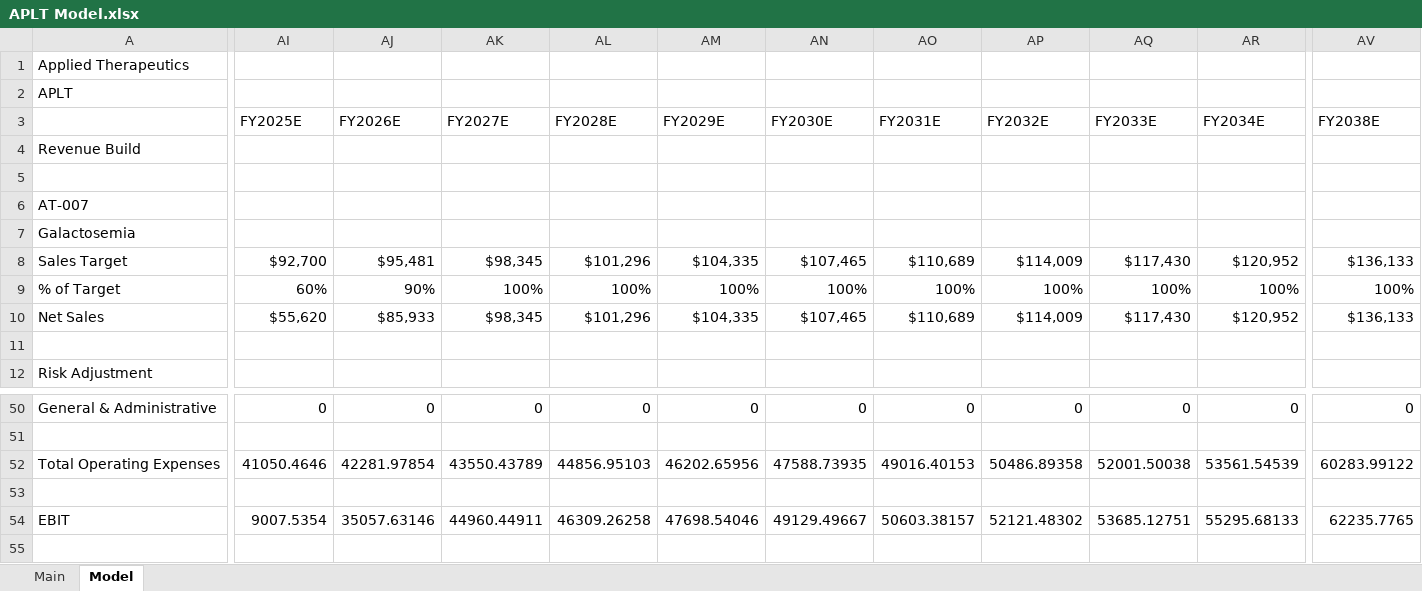
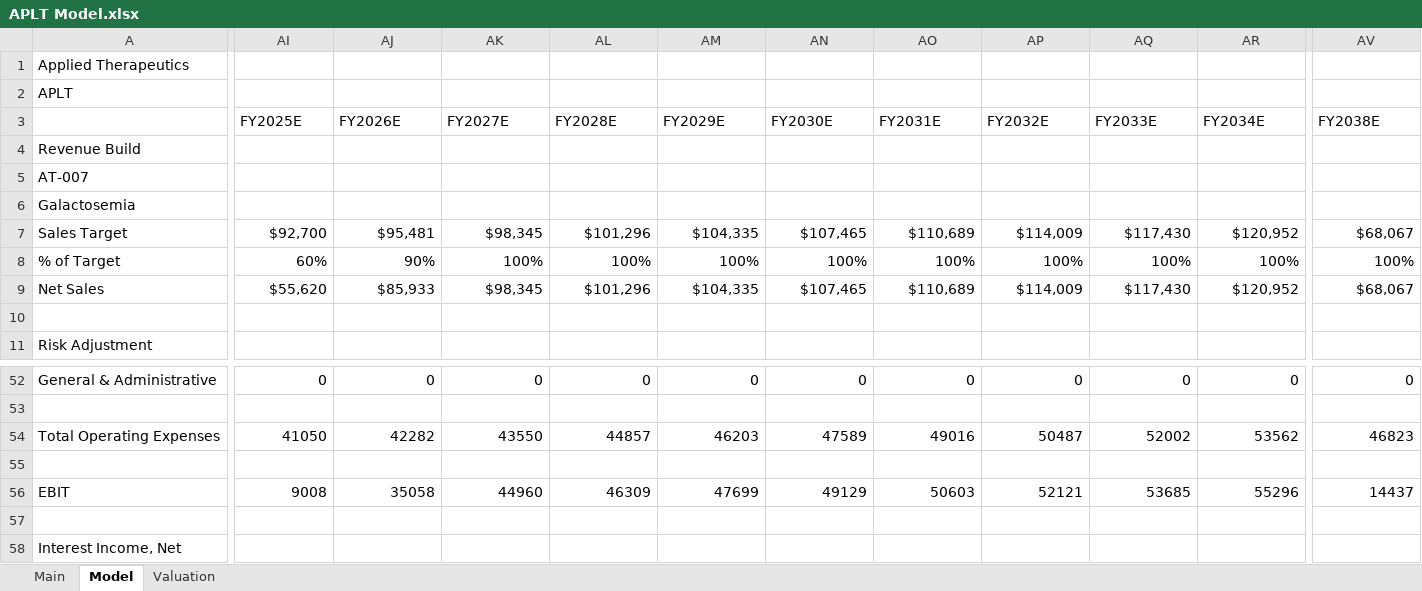
Before and after one commit to evandomingos/Models, an Excel workbook: APLT Model.xlsx, sheet Model, drawn as a sheet; only a part is shown, gaps mark what is left out; the shorter side is filled out with more unchanged rows; values as stored, in another font and other column widths than the file's, no cell formats; removed rows and columns are numbered as before the commit, all else as after; rows hold the shown columns only; the diff covers the shown part only; the diff names each change by its address in the sheet, - before the commit and + after, or states it on an @@ line.

Commit message:
Update APLT Model.xlsx

```diff
--- a/APLT Model.xlsx (sheet Model)
+++ b/APLT Model.xlsx (sheet Model)
+sheet tab: Valuation
-row 5: (empty)
-AV7 (FY2038E): $136,133
+AV7 (FY2038E): $68,067
-AV9 (FY2038E): $136,133
+AV9 (FY2038E): $68,067
-AI54 (FY2025E): 41050.4646
+AI54 (FY2025E): 41050
-AJ54 (FY2026E): 42281.97854
+AJ54 (FY2026E): 42282
-AK54 (FY2027E): 43550.43789
+AK54 (FY2027E): 43550
-AL54 (FY2028E): 44856.95103
+AL54 (FY2028E): 44857
-AM54 (FY2029E): 46202.65956
+AM54 (FY2029E): 46203
-AN54 (FY2030E): 47588.73935
+AN54 (FY2030E): 47589
-AO54 (FY2031E): 49016.40153
+AO54 (FY2031E): 49016
-AP54 (FY2032E): 50486.89358
+AP54 (FY2032E): 50487
-AQ54 (FY2033E): 52001.50038
+AQ54 (FY2033E): 52002
-AR54 (FY2034E): 53561.54539
+AR54 (FY2034E): 53562
-AV54 (FY2038E): 60283.99122
+AV54 (FY2038E): 46823
-AI56 (FY2025E): 9007.5354
+AI56 (FY2025E): 9008
-AJ56 (FY2026E): 35057.63146
+AJ56 (FY2026E): 35058
-AK56 (FY2027E): 44960.44911
+AK56 (FY2027E): 44960
-AL56 (FY2028E): 46309.26258
+AL56 (FY2028E): 46309
-AM56 (FY2029E): 47698.54046
+AM56 (FY2029E): 47699
-AN56 (FY2030E): 49129.49667
+AN56 (FY2030E): 49129
-AO56 (FY2031E): 50603.38157
+AO56 (FY2031E): 50603
-AP56 (FY2032E): 52121.48302
+AP56 (FY2032E): 52121
-AQ56 (FY2033E): 53685.12751
+AQ56 (FY2033E): 53685
-AR56 (FY2034E): 55295.68133
+AR56 (FY2034E): 55296
-AV56 (FY2038E): 62235.7765
+AV56 (FY2038E): 14437
```
Also changed, not shown: 33 added rows, 2 removed rows and 37 edited cells elsewhere in this sheet, sheet Main, cell formats, formulas that keep their value.
